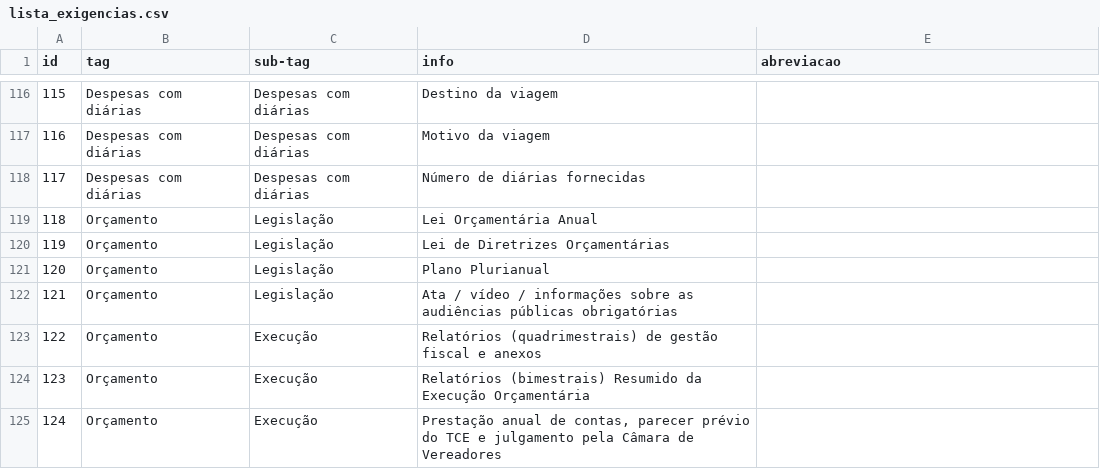
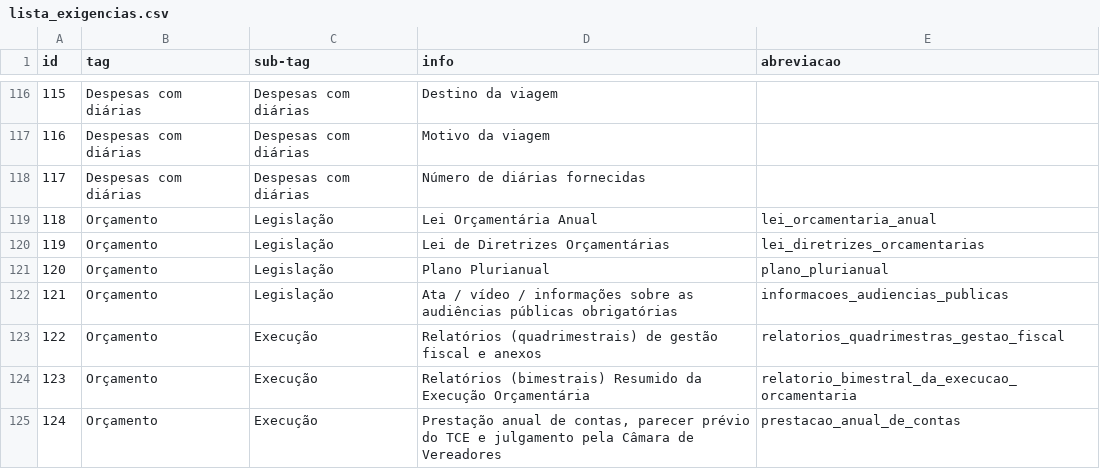
Before and after one commit to MPMG-DCC-UFMG/F01, a CSV file: service/src/checklist/lista_exigencias.csv, drawn as a sheet; only a part is shown, gaps mark what is left out.

```diff
--- a/service/src/checklist/lista_exigencias.csv
+++ b/service/src/checklist/lista_exigencias.csv
@@ -118,8 +118,8 @@ id,tag,sub-tag,info,abreviacao
 117,Despesas com diárias,Despesas com diárias,Número de diárias fornecidas,
-118,Orçamento,Legislação,Lei Orçamentária Anual,
-119,Orçamento,Legislação,Lei de Diretrizes Orçamentárias,
-120,Orçamento,Legislação,Plano Plurianual,
-121,Orçamento,Legislação,Ata / vídeo / informações sobre as audiências públicas obrigatórias,
-122,Orçamento,Execução,Relatórios (quadrimestrais) de gestão fiscal e anexos,
-123,Orçamento,Execução,Relatórios (bimestrais) Resumido da Execução Orçamentária,
-124,Orçamento,Execução,"Prestação anual de contas, parecer prévio do TCE e julgamento pela Câmara de Vereadores"
+118,Orçamento,Legislação,Lei Orçamentária Anual,lei_orcamentaria_anual
+119,Orçamento,Legislação,Lei de Diretrizes Orçamentárias,lei_diretrizes_orcamentarias
+120,Orçamento,Legislação,Plano Plurianual,plano_plurianual
+121,Orçamento,Legislação,Ata / vídeo / informações sobre as audiências públicas obrigatórias,informacoes_audiencias_publicas
+122,Orçamento,Execução,Relatórios (quadrimestrais) de gestão fiscal e anexos,relatorios_quadrimestras_gestao_fiscal
+123,Orçamento,Execução,Relatórios (bimestrais) Resumido da Execução Orçamentária,relatorio_bimestral_da_execucao_orcamentaria
+124,Orçamento,Execução,"Prestação anual de contas, parecer prévio do TCE e julgamento pela Câmara de Vereadores",prestacao_anual_de_contas
```
Also changed, not shown: 13 other files.
